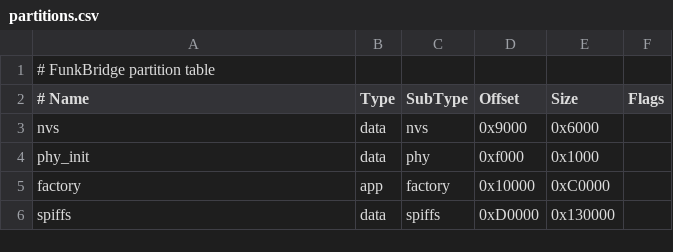
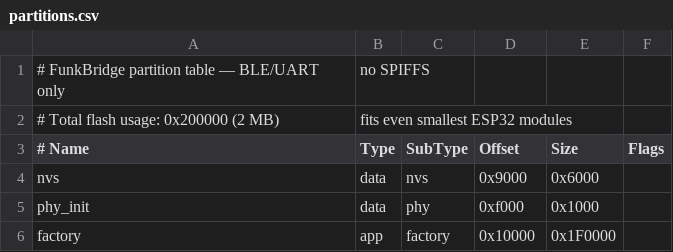
Before and after one commit to dspl1236/esp32-isotp-ble-bridge-c7vag, a CSV file: partitions.csv, drawn as a sheet.

Commit message:
remove WiFi mode entirely, repurpose SPIFFS partition
The tool runs over USB or BLE only - the WiFi/WebSocket transport will
not be used. Removing it cleans up the Kconfig int / preprocessor
mismatch (no longer needed) and frees flash for the BLE binary, which
had outgrown the 768 KB factory partition with the BT stack.

Removed:
- main/wifi_server.{c,h}        (~480 lines of HTTP/WS/SPIFFS/mDNS server)
- main/Kconfig.projbuild        (FUNKBRIDGE_WIFI_DEFAULT_MODE option)
- main/main.c                   - all wifi gating, simplified to BLE-only
- main/isotp_bridge.{c,h}       - bridge_received_wifi, wifi push-frame
- main/CMakeLists.txt           - wifi conditional + WIFI_REQUIRES list
- sdkconfig.defaults            - WiFi/HTTP/SPIFFS/mDNS/lwIP tunings
- partitions.csv                - SPIFFS partition

Partition table flattened to a single 1.94 MB factory partition
(0x10000 -> 0x200000), giving the BLE binary ~2x its current footprint
of headroom while keeping the layout to 2 MB so it works on every
ESP32 module variant.

```diff
--- a/partitions.csv
+++ b/partitions.csv
@@ -1,2 +1,3 @@
-# FunkBridge partition table
+# FunkBridge partition table — BLE/UART only, no SPIFFS
+# Total flash usage: 0x200000 (2 MB), fits even smallest ESP32 modules
 # Name,   Type, SubType,  Offset,   Size,    Flags
@@ -4,3 +5,2 @@ nvs,      data, nvs,      0x9000,   0x6000,
 phy_init, data, phy,      0xf000,   0x1000,
-factory,  app,  factory,  0x10000,  0xC0000,
-spiffs,   data, spiffs,   0xD0000,  0x130000,
+factory,  app,  factory,  0x10000,  0x1F0000,
```
Also changed, not shown: 8 other files.
